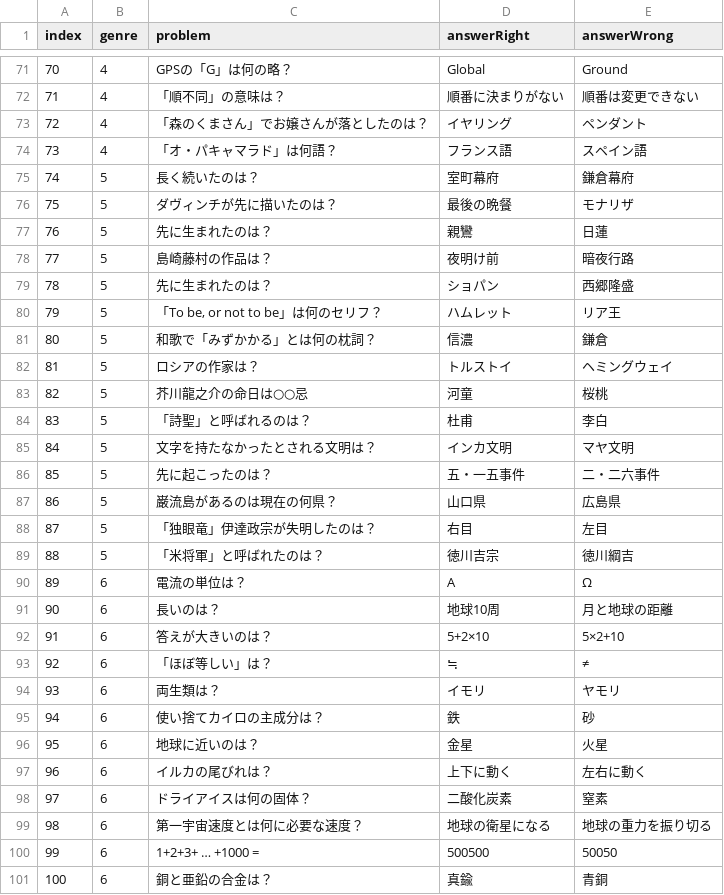
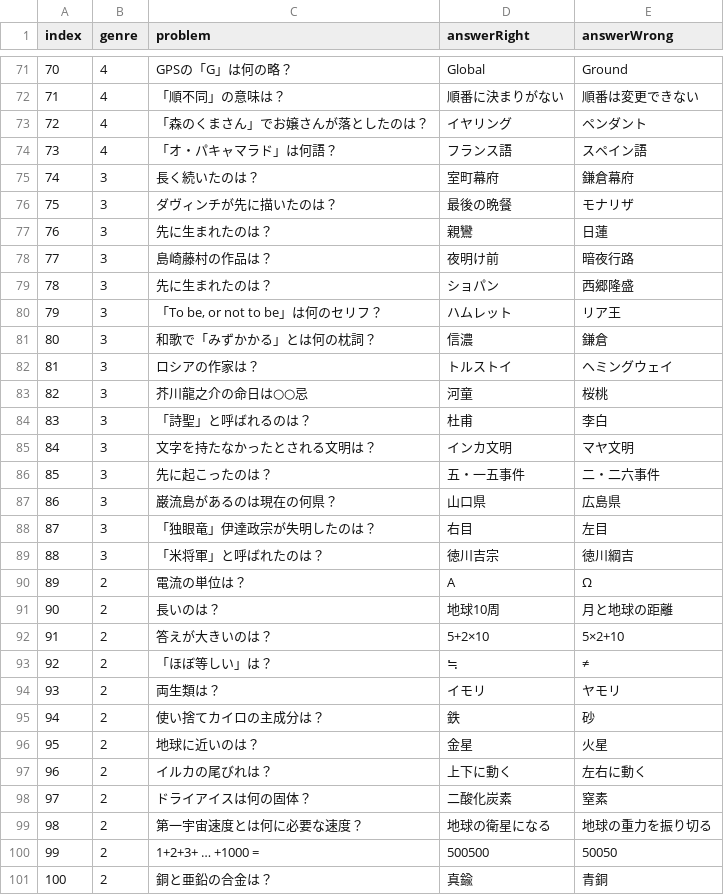
Before and after one commit to Iwark/groupwork, a CSV file: QuizList.csv, drawn as a sheet; only a part is shown, gaps mark what is left out; the diff covers the shown part only.

```diff
--- a/QuizList.csv
+++ b/QuizList.csv
@@ -74,28 +74,28 @@ index,genre,problem,answerRight,answerWrong
 73,4,「オ・パキャマラド」は何語？,フランス語,スペイン語
-74,5,長く続いたのは？,室町幕府,鎌倉幕府
-75,5,ダヴィンチが先に描いたのは？,最後の晩餐,モナリザ
-76,5,先に生まれたのは？,親鸞,日蓮
-77,5,島崎藤村の作品は？,夜明け前,暗夜行路
-78,5,先に生まれたのは？,ショパン,西郷隆盛
-79,5,"「To be, or not to be」は何のセリフ？",ハムレット,リア王
-80,5,和歌で「みずかかる」とは何の枕詞？,信濃,鎌倉
-81,5,ロシアの作家は？,トルストイ,ヘミングウェイ
-82,5,芥川龍之介の命日は○○忌,河童,桜桃
-83,5,「詩聖」と呼ばれるのは？,杜甫,李白
-84,5,文字を持たなかったとされる文明は？,インカ文明,マヤ文明
-85,5,先に起こったのは？,五・一五事件,二・二六事件
-86,5,巌流島があるのは現在の何県？,山口県,広島県
-87,5,「独眼竜」伊達政宗が失明したのは？,右目,左目
-88,5,「米将軍」と呼ばれたのは？,徳川吉宗,徳川綱吉
-89,6,電流の単位は？,A,Ω
-90,6,長いのは？,地球10周,月と地球の距離
-91,6,答えが大きいのは？,5+2×10,5×2+10
-92,6,「ほぼ等しい」は？,≒,≠
-93,6,両生類は？,イモリ,ヤモリ
-94,6,使い捨てカイロの主成分は？,鉄,砂
-95,6,地球に近いのは？,金星,火星
-96,6,イルカの尾びれは？,上下に動く,左右に動く
-97,6,ドライアイスは何の固体？,二酸化炭素,窒素
-98,6,第一宇宙速度とは何に必要な速度？,地球の衛星になる,地球の重力を振り切る
-99,6,1+2+3+ … +1000 =,500500,50050
-100,6,銅と亜鉛の合金は？,真鍮,青銅
+74,3,長く続いたのは？,室町幕府,鎌倉幕府
+75,3,ダヴィンチが先に描いたのは？,最後の晩餐,モナリザ
+76,3,先に生まれたのは？,親鸞,日蓮
+77,3,島崎藤村の作品は？,夜明け前,暗夜行路
+78,3,先に生まれたのは？,ショパン,西郷隆盛
+79,3,"「To be, or not to be」は何のセリフ？",ハムレット,リア王
+80,3,和歌で「みずかかる」とは何の枕詞？,信濃,鎌倉
+81,3,ロシアの作家は？,トルストイ,ヘミングウェイ
+82,3,芥川龍之介の命日は○○忌,河童,桜桃
+83,3,「詩聖」と呼ばれるのは？,杜甫,李白
+84,3,文字を持たなかったとされる文明は？,インカ文明,マヤ文明
+85,3,先に起こったのは？,五・一五事件,二・二六事件
+86,3,巌流島があるのは現在の何県？,山口県,広島県
+87,3,「独眼竜」伊達政宗が失明したのは？,右目,左目
+88,3,「米将軍」と呼ばれたのは？,徳川吉宗,徳川綱吉
+89,2,電流の単位は？,A,Ω
+90,2,長いのは？,地球10周,月と地球の距離
+91,2,答えが大きいのは？,5+2×10,5×2+10
+92,2,「ほぼ等しい」は？,≒,≠
+93,2,両生類は？,イモリ,ヤモリ
+94,2,使い捨てカイロの主成分は？,鉄,砂
+95,2,地球に近いのは？,金星,火星
+96,2,イルカの尾びれは？,上下に動く,左右に動く
+97,2,ドライアイスは何の固体？,二酸化炭素,窒素
+98,2,第一宇宙速度とは何に必要な速度？,地球の衛星になる,地球の重力を振り切る
+99,2,1+2+3+ … +1000 =,500500,50050
+100,2,銅と亜鉛の合金は？,真鍮,青銅
```
Also changed, not shown: 33 edited cells elsewhere in this file.
